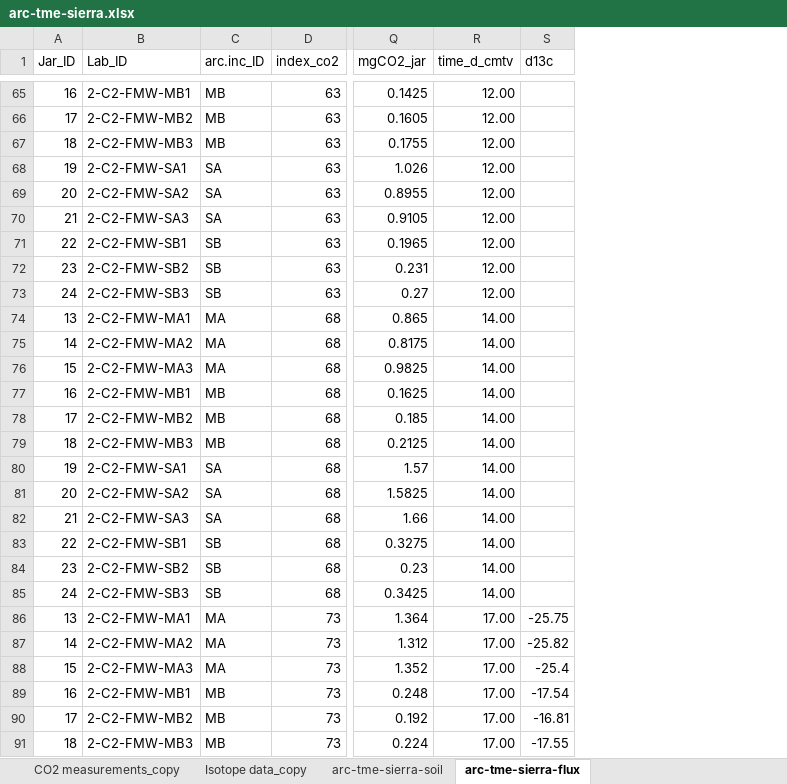
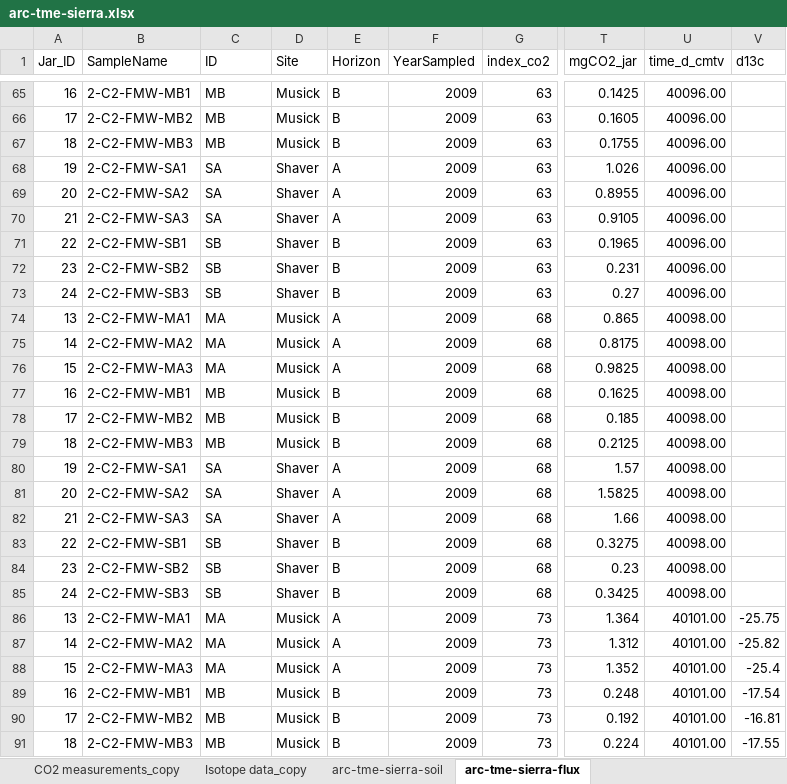
Before and after one commit to jb388/arc-inc, an Excel workbook: data/derived/arc-tme-sierra/arc-tme-sierra.xlsx, sheet arc-tme-sierra-flux, drawn as a sheet; only a part is shown, gaps mark what is left out; values as stored, in another font and other column widths than the file's, no borders; addresses are those after the commit; the diff covers the shown part only; the diff names each change by its address in the sheet, - before the commit and + after, or states it on an @@ line.

```diff
--- a/data/derived/arc-tme-sierra/arc-tme-sierra.xlsx (sheet arc-tme-sierra-flux)
+++ b/data/derived/arc-tme-sierra/arc-tme-sierra.xlsx (sheet arc-tme-sierra-flux)
+column D (Site), rows 65-91: Musick | Musick | Musick | Shaver | Shaver | Shaver | Shaver | Shaver | Shaver | Musick | Musick | Musick | Musick | Musick | Musick | Shaver | Shaver | Shaver | Shaver | Shaver | Shaver | Musick | Musick | Musick | Musick | Musick | Musick
+column E (Horizon), rows 65-91: B | B | B | A | A | A | B | B | B | A | A | A | B | B | B | A | A | A | B | B | B | A | A | A | B | B | B
+column F (YearSampled), rows 65-91: all 2009
-B1: Lab_ID
+B1: SampleName
-C1: arc.inc_ID
+C1: ID
-U65:U73 (time_d_cmtv): 12.00
+U65:U73 (time_d_cmtv): 40096.00
-U74:U85 (time_d_cmtv): 14.00
+U74:U85 (time_d_cmtv): 40098.00
-U86:U91 (time_d_cmtv): 17.00
+U86:U91 (time_d_cmtv): 40101.00
```
Also changed, not shown: 33 edited cells elsewhere in this sheet, sheet arc-tme-sierra-soil, sheet meta, other sheet tabs, formulas that keep their value, data/derived/air-dry-2019-whc/air-dry-2019-whc_2020-04-21.xlsx, data/derived/arc-storage-t1-flux/arc-inc_xplr_arc-storage-t1-flux_2020-04-27.xlsx, 24 other files.
